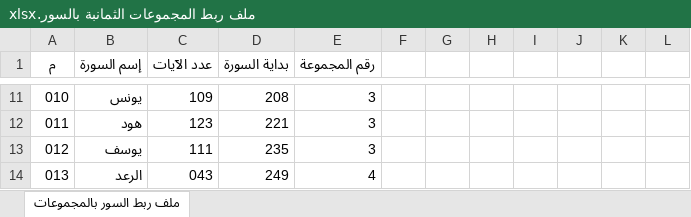
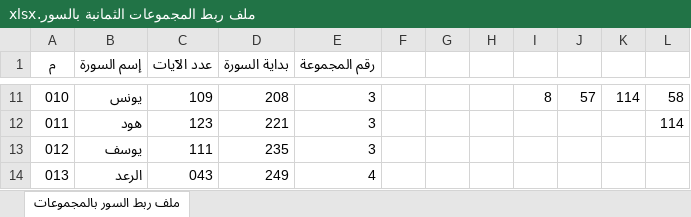
Before and after one commit to Salama5939/quran-analysis-app, an Excel workbook: ملف ربط المجموعات الثمانبة بالسور.xlsx, sheet ملف ربط السور بالمجموعات, drawn as a sheet; only a part is shown, gaps mark what is left out; values as stored, in another font and other column widths than the file's, no borders; the diff covers the shown part only; the diff names each change by its address in the sheet, - before the commit and + after, or states it on an @@ line.

```diff
--- a/ملف ربط المجموعات الثمانبة بالسور.xlsx (sheet ملف ربط السور بالمجموعات)
+++ b/ملف ربط المجموعات الثمانبة بالسور.xlsx (sheet ملف ربط السور بالمجموعات)
-I11: (empty)
+I11: 8
-J11: (empty)
+J11: 57
-K11: (empty)
+K11: 114
-L11: (empty)
+L11: 58
-L12: (empty)
+L12: 114
```
Also changed, not shown: 31 edited cells elsewhere in this sheet, ملف مجمع لتدبر القرآن.xlsx, 8 other files.
